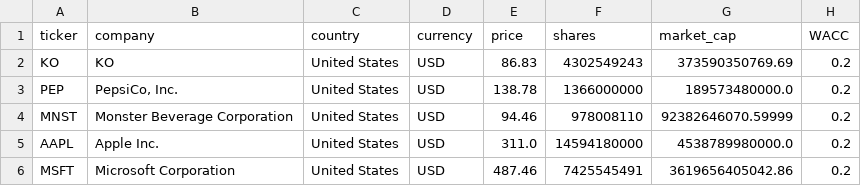
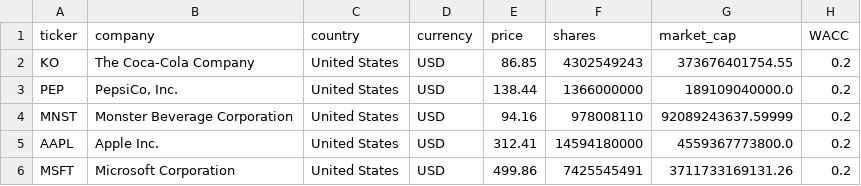
Before and after one commit to franciscocavanna/ticker, a CSV file: frontend/public/data/Scorecards_v2.csv, drawn as a sheet; only a part is shown; the diff names each change by its address in the sheet, - before the commit and + after, or states it on an @@ line.

```diff
--- a/frontend/public/data/Scorecards_v2.csv
+++ b/frontend/public/data/Scorecards_v2.csv
-B2 (company): KO
+B2 (company): The Coca-Cola Company
-E2 (price): 86.83
+E2 (price): 86.85
-G2 (market_cap): 373590350769.69
+G2 (market_cap): 373676401754.55
-E3 (price): 138.78
+E3 (price): 138.44
-G3 (market_cap): 189573480000.0
+G3 (market_cap): 189109040000.0
-E4 (price): 94.46
+E4 (price): 94.16
-G4 (market_cap): 92382646070.59999
+G4 (market_cap): 92089243637.59999
-E5 (price): 311.0
+E5 (price): 312.41
-G5 (market_cap): 4538789980000.0
+G5 (market_cap): 4559367773800.0
-E6 (price): 487.46
+E6 (price): 499.86
-G6 (market_cap): 3619656405042.86
+G6 (market_cap): 3711733169131.26
```
Also changed, not shown: 1 other file.
